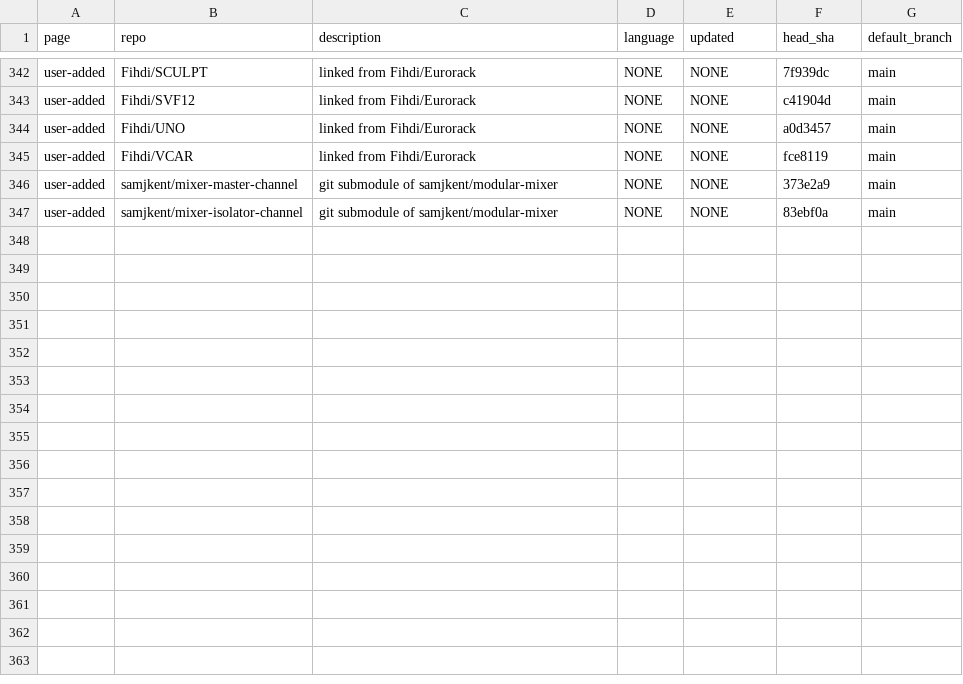
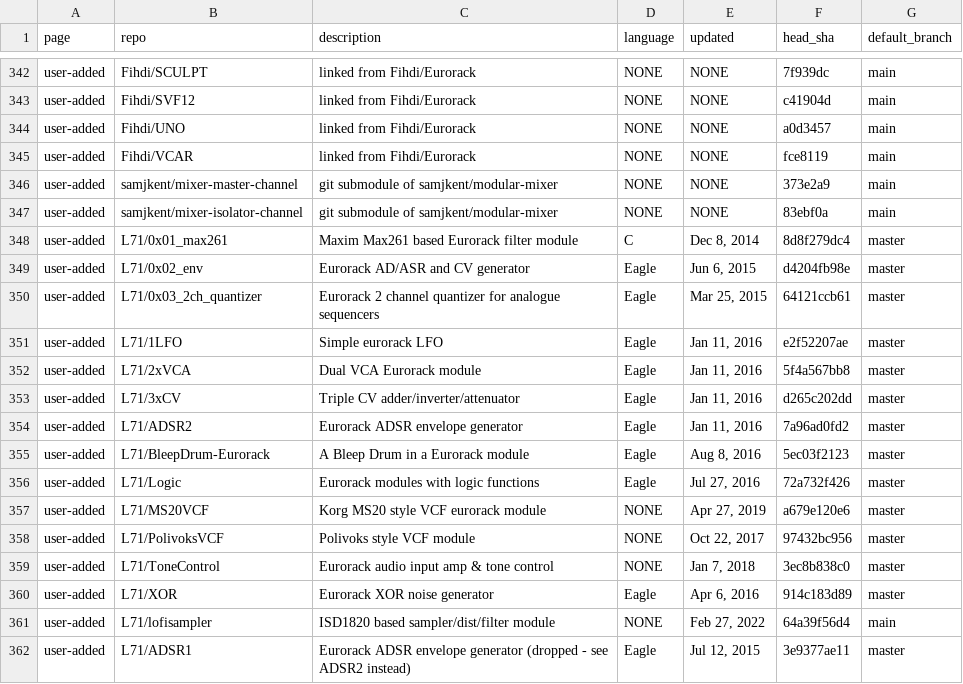
Before and after one commit to daaaaaaaaaniel/my-awesome-eurorack, a TSV file: data/inventory.tsv, drawn as a sheet; only a part is shown, gaps mark what is left out.

```diff
--- a/data/inventory.tsv
+++ b/data/inventory.tsv
@@ -347 +347,16 @@ user-added	samjkent/mixer-master-channel	git submodule of samjkent/modular-mixer
 user-added	samjkent/mixer-isolator-channel	git submodule of samjkent/modular-mixer	NONE	NONE	83ebf0a	main
+user-added	L71/0x01_max261	Maxim Max261 based Eurorack filter module	C	Dec 8, 2014	8d8f279dc4	master
+user-added	L71/0x02_env	Eurorack AD/ASR and CV generator	Eagle	Jun 6, 2015	d4204fb98e	master
+user-added	L71/0x03_2ch_quantizer	Eurorack 2 channel quantizer for analogue sequencers	Eagle	Mar 25, 2015	64121ccb61	master
+user-added	L71/1LFO	Simple eurorack LFO	Eagle	Jan 11, 2016	e2f52207ae	master
+user-added	L71/2xVCA	Dual VCA Eurorack module	Eagle	Jan 11, 2016	5f4a567bb8	master
+user-added	L71/3xCV	Triple CV adder/inverter/attenuator	Eagle	Jan 11, 2016	d265c202dd	master
+user-added	L71/ADSR2	Eurorack ADSR envelope generator	Eagle	Jan 11, 2016	7a96ad0fd2	master
+user-added	L71/BleepDrum-Eurorack	A Bleep Drum in a Eurorack module	Eagle	Aug 8, 2016	5ec03f2123	master
+user-added	L71/Logic	Eurorack modules with logic functions	Eagle	Jul 27, 2016	72a732f426	master
+user-added	L71/MS20VCF	Korg MS20 style VCF eurorack module	NONE	Apr 27, 2019	a679e120e6	master
+user-added	L71/PolivoksVCF	Polivoks style VCF module	NONE	Oct 22, 2017	97432bc956	master
+user-added	L71/ToneControl	Eurorack audio input amp & tone control	NONE	Jan 7, 2018	3ec8b838c0	master
+user-added	L71/XOR	Eurorack XOR noise generator	Eagle	Apr 6, 2016	914c183d89	master
+user-added	L71/lofisampler	ISD1820 based sampler/dist/filter module	NONE	Feb 27, 2022	64a39f56d4	main
+user-added	L71/ADSR1	Eurorack ADSR envelope generator (dropped - see ADSR2 instead)	Eagle	Jul 12, 2015	3e9377ae11	master
```
Also changed, not shown: data/needs-ruling.tsv, data/runlist.tsv, 24 other files.
